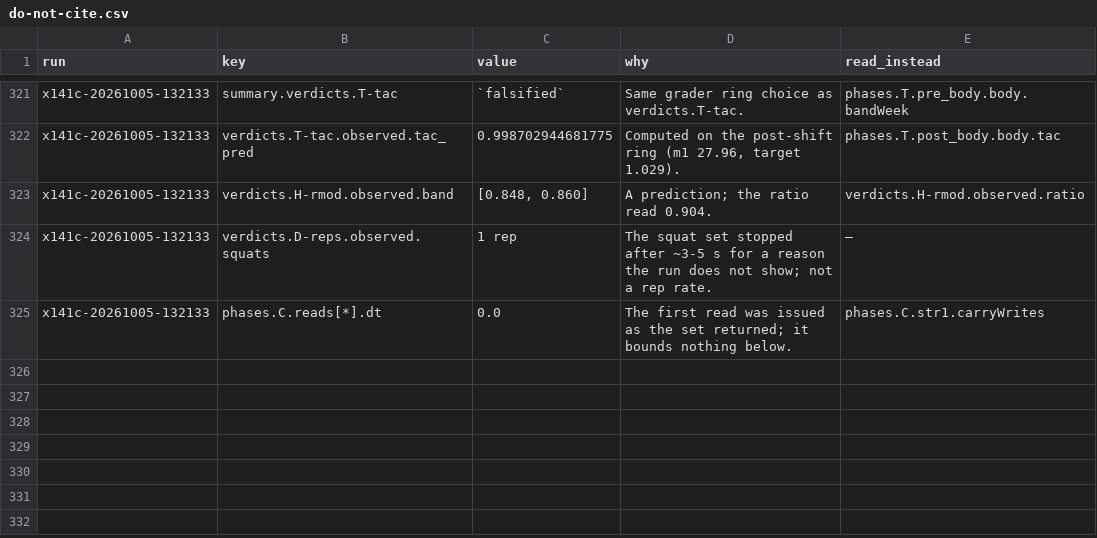
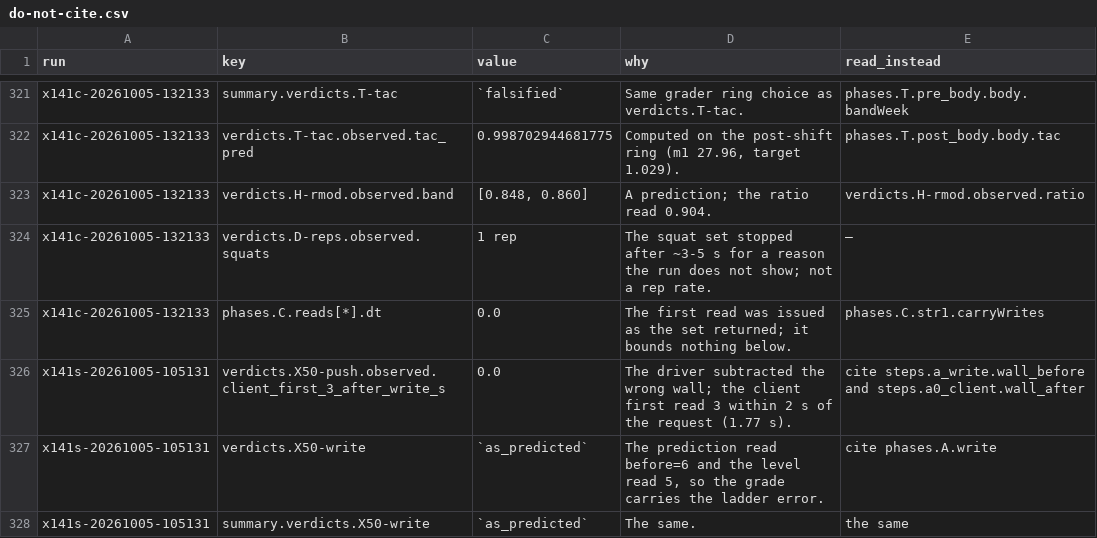
Before and after one commit to wengera/zomboid-mod-nutrition, a CSV file: docs/reference/do-not-cite.csv, drawn as a sheet; only a part is shown, gaps mark what is left out.

```diff
--- a/docs/reference/do-not-cite.csv
+++ b/docs/reference/do-not-cite.csv
@@ -325 +325,4 @@ x141c-20261005-132133,verdicts.D-reps.observed.squats,1 rep,"The squat set stopp
 x141c-20261005-132133,phases.C.reads[*].dt,0.0,"The first read was issued as the set returned; it bounds nothing below.",phases.C.str1.carryWrites
+x141s-20261005-105131,verdicts.X50-push.observed.client_first_3_after_write_s,0.0,"The driver subtracted the wrong wall; the client first read 3 within 2 s of the request (1.77 s).","cite steps.a_write.wall_before and steps.a0_client.wall_after"
+x141s-20261005-105131,verdicts.X50-write,`as_predicted`,"The prediction read before=6 and the level read 5, so the grade carries the ladder error.",cite phases.A.write
+x141s-20261005-105131,summary.verdicts.X50-write,`as_predicted`,The same.,the same
```
Also changed, not shown: docs/reference/science.tsv, 14 other files.
